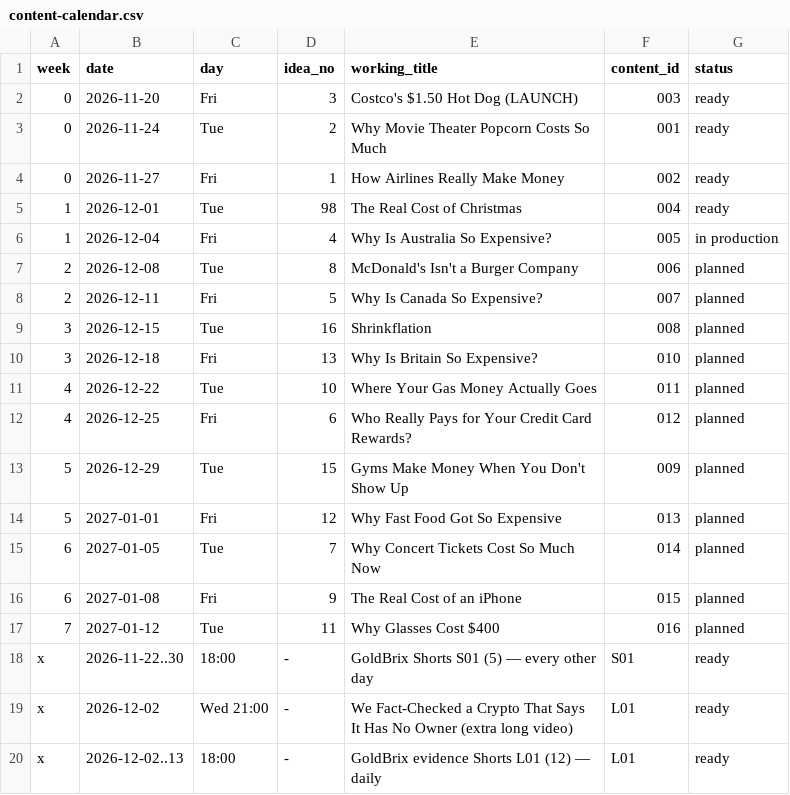
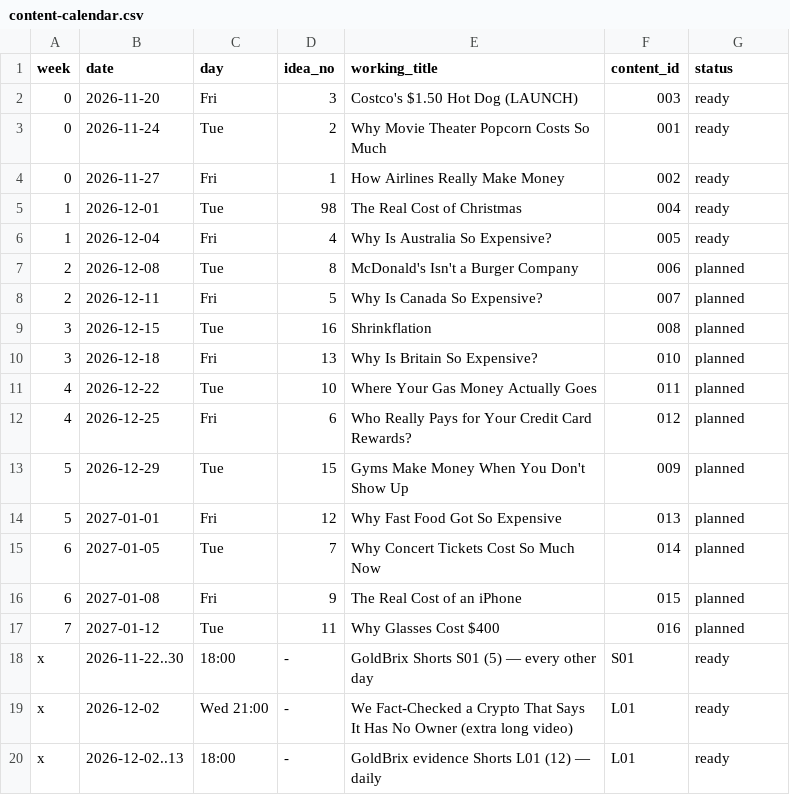
Before and after one commit to Federationgbx/AIagent, a CSV file: tracking/content-calendar.csv, drawn as a sheet.

```diff
--- a/tracking/content-calendar.csv
+++ b/tracking/content-calendar.csv
@@ -5,3 +5,3 @@ week,date,day,idea_no,working_title,content_id,status
 1,2026-12-01,Tue,98,The Real Cost of Christmas,004,ready
-1,2026-12-04,Fri,4,Why Is Australia So Expensive?,005,in production
+1,2026-12-04,Fri,4,Why Is Australia So Expensive?,005,ready
 2,2026-12-08,Tue,8,McDonald's Isn't a Burger Company,006,planned
```
Also changed, not shown: tracking/video-log.csv, 12 other files.
